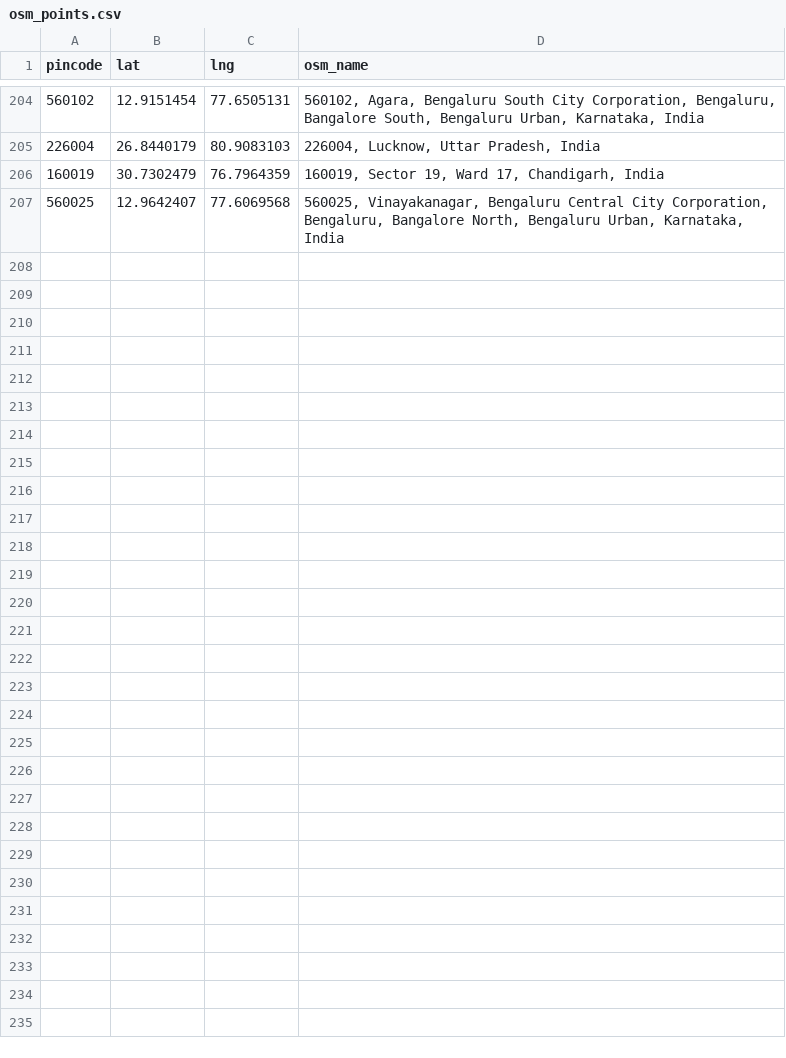
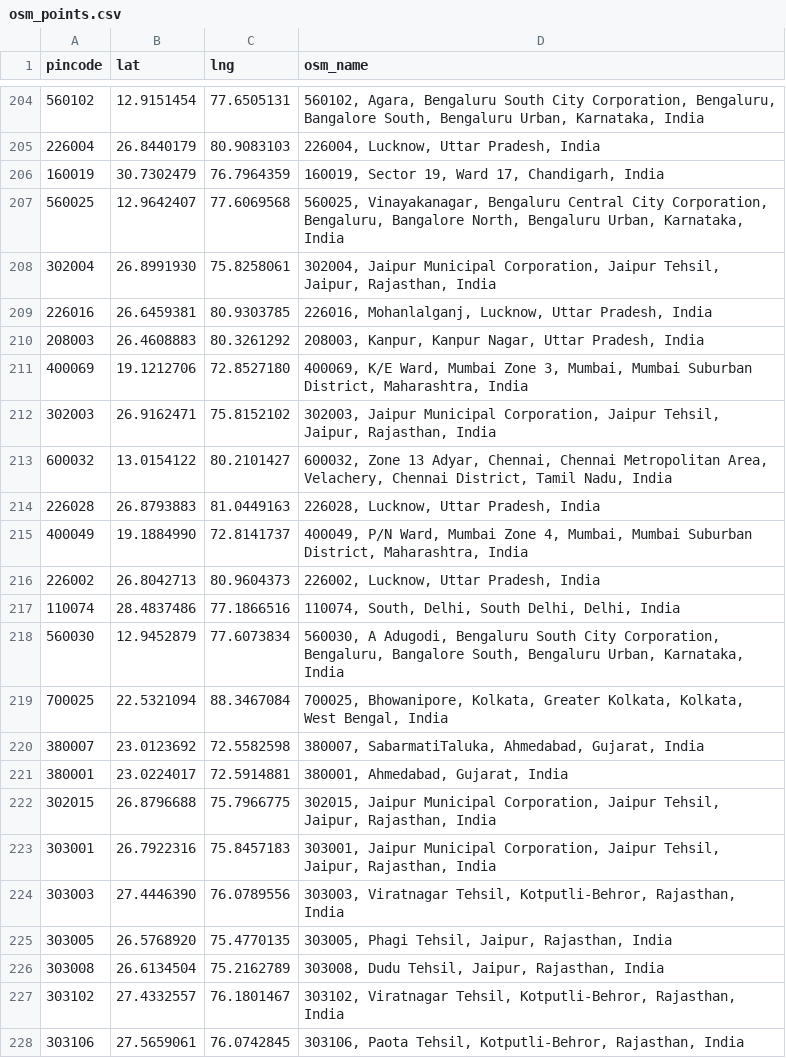
Before and after one commit to revant123/quickkart, a CSV file: scripts/pincodes/osm_points.csv, drawn as a sheet; only a part is shown, gaps mark what is left out; the diff names each change by its address in the sheet, - before the commit and + after, or states it on an @@ line.

```diff
--- a/scripts/pincodes/osm_points.csv
+++ b/scripts/pincodes/osm_points.csv
+row 208: 302004 | 26.8991930 | 75.8258061 | 302004, Jaipur Municipal Corporation, Jaipur Tehsil, Jaipur, Rajasthan, India
+row 209: 226016 | 26.6459381 | 80.9303785 | 226016, Mohanlalganj, Lucknow, Uttar Pradesh, India
+row 210: 208003 | 26.4608883 | 80.3261292 | 208003, Kanpur, Kanpur Nagar, Uttar Pradesh, India
+row 211: 400069 | 19.1212706 | 72.8527180 | 400069, K/E Ward, Mumbai Zone 3, Mumbai, Mumbai Suburban District, Maharashtra, India
+row 212: 302003 | 26.9162471 | 75.8152102 | 302003, Jaipur Municipal Corporation, Jaipur Tehsil, Jaipur, Rajasthan, India
+row 213: 600032 | 13.0154122 | 80.2101427 | 600032, Zone 13 Adyar, Chennai, Chennai Metropolitan Area, Velachery, Chennai District, Tamil Nadu, India
+row 214: 226028 | 26.8793883 | 81.0449163 | 226028, Lucknow, Uttar Pradesh, India
+row 215: 400049 | 19.1884990 | 72.8141737 | 400049, P/N Ward, Mumbai Zone 4, Mumbai, Mumbai Suburban District, Maharashtra, India
+row 216: 226002 | 26.8042713 | 80.9604373 | 226002, Lucknow, Uttar Pradesh, India
+row 217: 110074 | 28.4837486 | 77.1866516 | 110074, South, Delhi, South Delhi, Delhi, India
+row 218: 560030 | 12.9452879 | 77.6073834 | 560030, A Adugodi, Bengaluru South City Corporation, Bengaluru, Bangalore South, Bengaluru Urban, Karnataka, India
+row 219: 700025 | 22.5321094 | 88.3467084 | 700025, Bhowanipore, Kolkata, Greater Kolkata, Kolkata, West Bengal, India
+row 220: 380007 | 23.0123692 | 72.5582598 | 380007, SabarmatiTaluka, Ahmedabad, Gujarat, India
+row 221: 380001 | 23.0224017 | 72.5914881 | 380001, Ahmedabad, Gujarat, India
+row 222: 302015 | 26.8796688 | 75.7966775 | 302015, Jaipur Municipal Corporation, Jaipur Tehsil, Jaipur, Rajasthan, India
+row 223: 303001 | 26.7922316 | 75.8457183 | 303001, Jaipur Municipal Corporation, Jaipur Tehsil, Jaipur, Rajasthan, India
+row 224: 303003 | 27.4446390 | 76.0789556 | 303003, Viratnagar Tehsil, Kotputli-Behror, Rajasthan, India
+row 225: 303005 | 26.5768920 | 75.4770135 | 303005, Phagi Tehsil, Jaipur, Rajasthan, India
+row 226: 303008 | 26.6134504 | 75.2162789 | 303008, Dudu Tehsil, Jaipur, Rajasthan, India
+row 227: 303102 | 27.4332557 | 76.1801467 | 303102, Viratnagar Tehsil, Kotputli-Behror, Rajasthan, India
+row 228: 303106 | 27.5659061 | 76.0742845 | 303106, Paota Tehsil, Kotputli-Behror, Rajasthan, India
```
